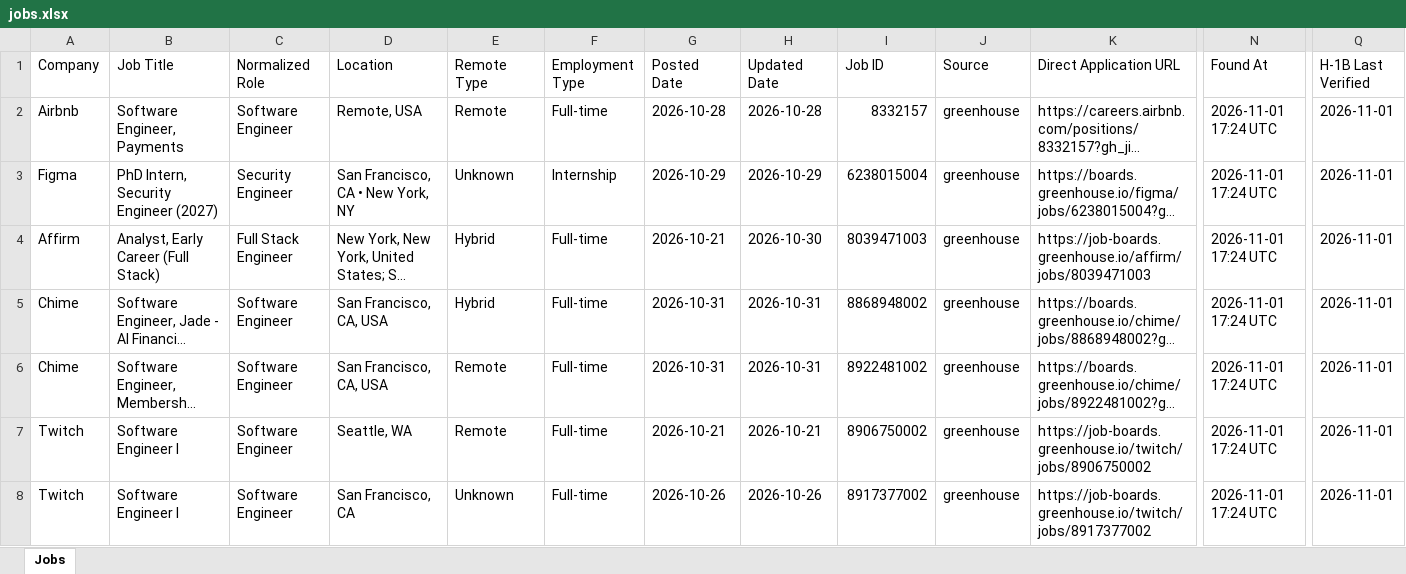
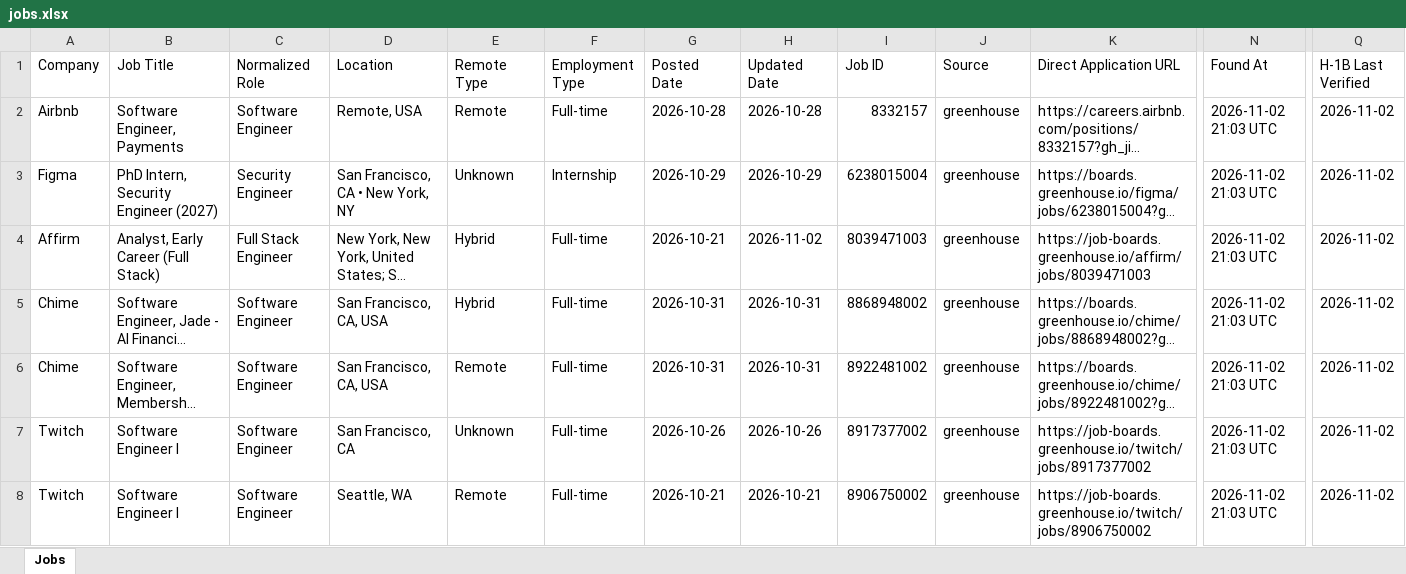
Before and after one commit to deshpande-atharva/JobSearcher, an Excel workbook: data/current/jobs.xlsx, sheet Jobs, drawn as a sheet; only a part is shown, gaps mark what is left out; long unchanged cells end in …; values as stored, in another font and other column widths than the file's, no cell formats; the diff covers the shown part only; the diff names each change by its address in the sheet, - before the commit and + after, or states it on an @@ line.

```diff
--- a/data/current/jobs.xlsx (sheet Jobs)
+++ b/data/current/jobs.xlsx (sheet Jobs)
-N2:N8 (Found At): 2026-11-01 17:24 UTC
+N2:N8 (Found At): 2026-11-02 21:03 UTC
-Q2:Q8 (H-1B Last Verified): 2026-11-01
+Q2:Q8 (H-1B Last Verified): 2026-11-02
-H4 (Updated Date): 2026-10-30
+H4 (Updated Date): 2026-11-02
-D7 (Location): Seattle, WA
+D7 (Location): San Francisco, CA
-E7 (Remote Type): Remote
+E7 (Remote Type): Unknown
-G7 (Posted Date): 2026-10-21
+G7 (Posted Date): 2026-10-26
-H7 (Updated Date): 2026-10-21
+H7 (Updated Date): 2026-10-26
-I7 (Job ID): 8906750002
+I7 (Job ID): 8917377002
-K7 (Direct Application URL): https://job-boards.greenhouse.io/twitch/jobs/8906750002
+K7 (Direct Application URL): https://job-boards.greenhouse.io/twitch/jobs/8917377002
-D8 (Location): San Francisco, CA
+D8 (Location): Seattle, WA
-E8 (Remote Type): Unknown
+E8 (Remote Type): Remote
-G8 (Posted Date): 2026-10-26
+G8 (Posted Date): 2026-10-21
-H8 (Updated Date): 2026-10-26
+H8 (Updated Date): 2026-10-21
-I8 (Job ID): 8917377002
+I8 (Job ID): 8906750002
-K8 (Direct Application URL): https://job-boards.greenhouse.io/twitch/jobs/8917377002
+K8 (Direct Application URL): https://job-boards.greenhouse.io/twitch/jobs/8906750002
```
Also changed, not shown: 1 added row and 104 edited cells elsewhere in this sheet, cell formats, 2 other files.
